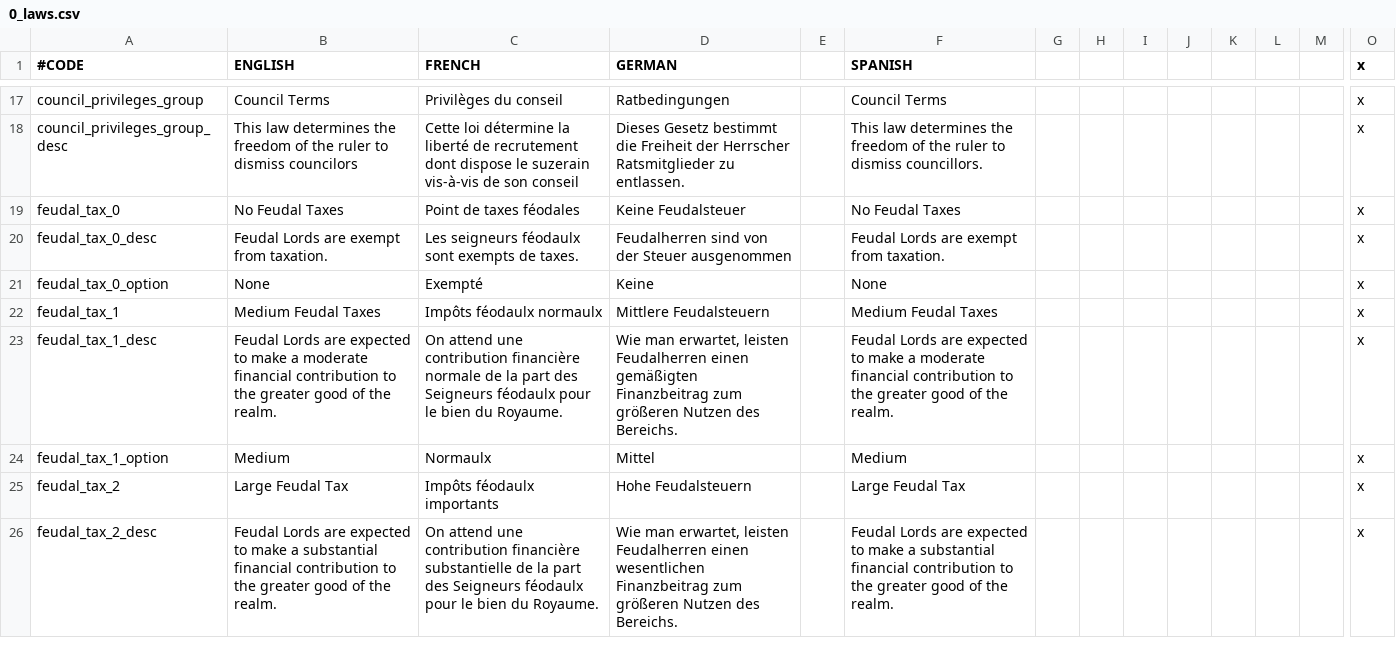
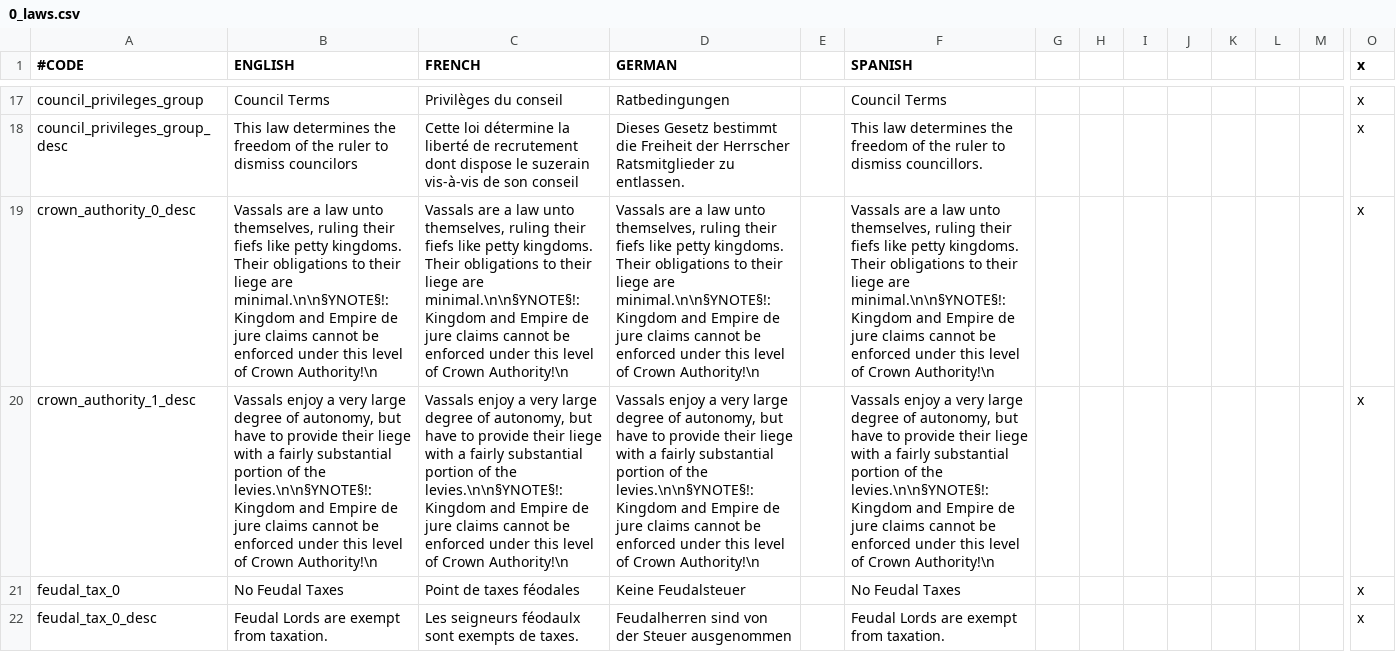
Before and after one commit to ck2plus/CK2Plus, a CSV file: CK2Plus/localisation/0_laws.csv, drawn as a sheet; only a part is shown, gaps mark what is left out; the shorter side is filled out with more unchanged rows; rows hold the shown columns only; the diff names each change by its address in the sheet, - before the commit and + after, or states it on an @@ line.

Commit message:
reverted CA change to de jure CB's
* but added a note into the CA descriptions

```diff
--- a/CK2Plus/localisation/0_laws.csv
+++ b/CK2Plus/localisation/0_laws.csv
+row 19: crown_authority_0_desc | Vassals are a law unto themselves, ruling their fiefs like petty kingdoms. Their obligations to their liege are minimal.\n\n§YNOTE§!: Kingdom and Empire de jure claims cannot be enforced under this level of Crown Authority!\n | Vassals are a law unto themselves, ruling their fiefs like petty kingdoms. Their obligations to their liege are minimal.\n\n§YNOTE§!: Kingdom and Empire de jure claims cannot be enforced under this level of Crown Authority!\n | Vassals are a law unto themselves, ruling their fiefs like petty kingdoms. Their obligations to their liege are minimal.\n\n§YNOTE§!: Kingdom and Empire de jure claims cannot be enforced under this level of Crown Authority!\n |  | Vassals are a law unto themselves, ruling their fiefs like petty kingdoms. Their obligations to their liege are minimal.\n\n§YNOTE§!: Kingdom and Empire de jure claims cannot be enforced under this level of Crown Authority!\n |  |  |  |  |  |  |  | x
+row 20: crown_authority_1_desc | Vassals enjoy a very large degree of autonomy, but have to provide their liege with a fairly substantial portion of the levies.\n\n§YNOTE§!: Kingdom and Empire de jure claims cannot be enforced under this level of Crown Authority!\n | Vassals enjoy a very large degree of autonomy, but have to provide their liege with a fairly substantial portion of the levies.\n\n§YNOTE§!: Kingdom and Empire de jure claims cannot be enforced under this level of Crown Authority!\n | Vassals enjoy a very large degree of autonomy, but have to provide their liege with a fairly substantial portion of the levies.\n\n§YNOTE§!: Kingdom and Empire de jure claims cannot be enforced under this level of Crown Authority!\n |  | Vassals enjoy a very large degree of autonomy, but have to provide their liege with a fairly substantial portion of the levies.\n\n§YNOTE§!: Kingdom and Empire de jure claims cannot be enforced under this level of Crown Authority!\n |  |  |  |  |  |  |  | x
```
Also changed, not shown: 2 other files.
